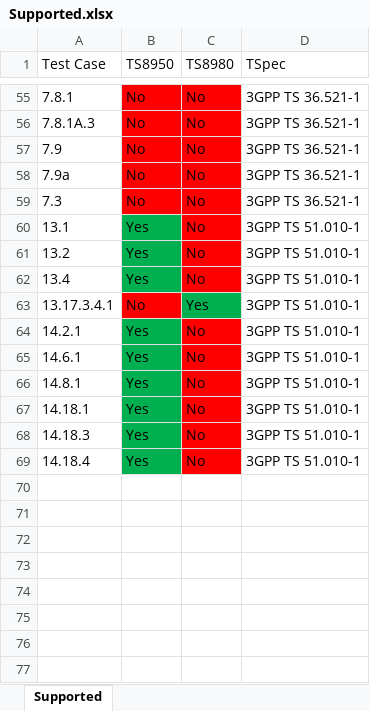
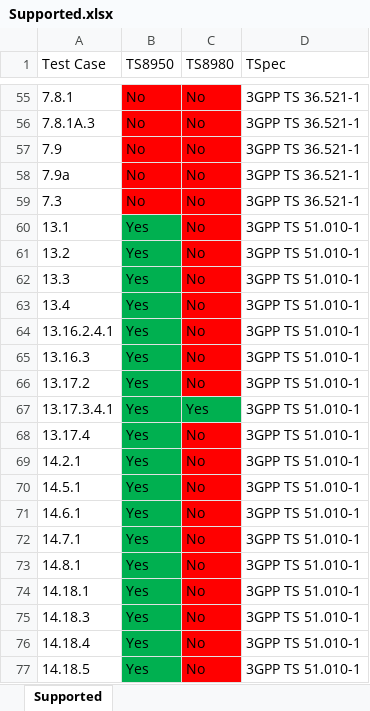
Before and after one commit to Misterk65/Redlocon, an Excel workbook: Redlocon/Redlocon/Documentation/Supported.xlsx, sheet Supported, drawn as a sheet; only a part is shown, gaps mark what is left out; values as stored, in another font and other column widths than the file's, no borders; addresses are those after the commit; the diff names each change by its address in the sheet, - before the commit and + after, or states it on an @@ line.

```diff
--- a/Redlocon/Redlocon/Documentation/Supported.xlsx (sheet Supported)
+++ b/Redlocon/Redlocon/Documentation/Supported.xlsx (sheet Supported)
+row 62: 13.3 | Yes | No | 3GPP TS 51.010-1
+row 64: 13.16.2.4.1 | Yes | No | 3GPP TS 51.010-1
+row 65: 13.16.3 | Yes | No | 3GPP TS 51.010-1
+row 66: 13.17.2 | Yes | No | 3GPP TS 51.010-1
-B67 (TS8950): No
+B67 (TS8950): Yes
-B67 fill: #FF0000
+B67 fill: #00B050
+row 68: 13.17.4 | Yes | No | 3GPP TS 51.010-1
+row 70: 14.5.1 | Yes | No | 3GPP TS 51.010-1
+row 72: 14.7.1 | Yes | No | 3GPP TS 51.010-1
+row 77: 14.18.5 | Yes | No | 3GPP TS 51.010-1
```
Also changed, not shown: 5 other files.
